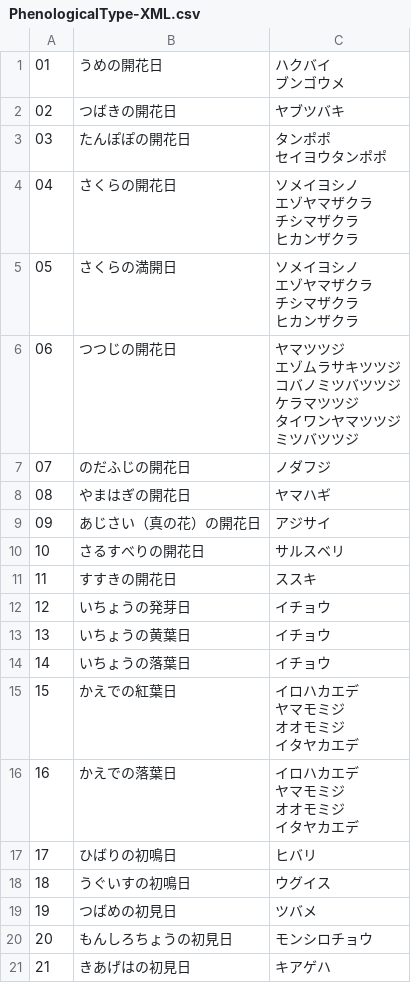
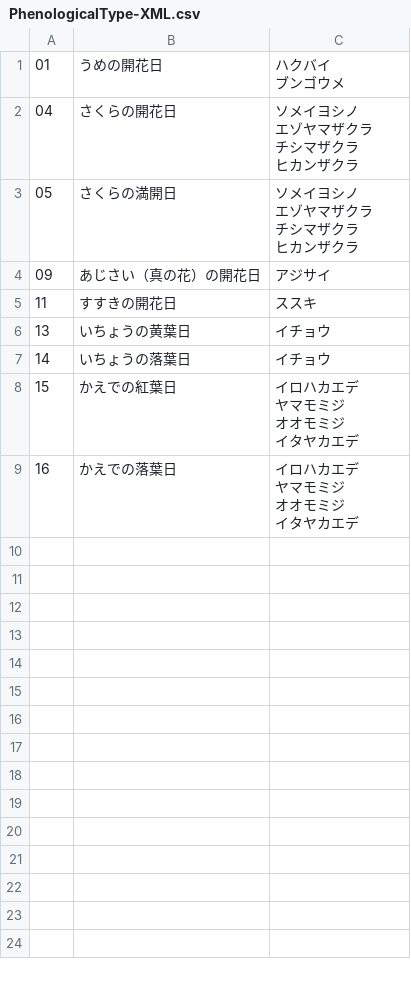
Before and after one commit to kazumi/jmacsv, a CSV file: PhenologicalType-XML.csv, drawn as a sheet; only a part is shown; the diff covers the shown part only.

```diff
--- a/PhenologicalType-XML.csv
+++ b/PhenologicalType-XML.csv
@@ -2,5 +2,2 @@
 ブンゴウメ"
-02,つばきの開花日,ヤブツバキ
-03,たんぽぽの開花日,"タンポポ
-セイヨウタンポポ"
 04,さくらの開花日,"ソメイヨシノ
@@ -13,14 +10,4 @@
 ヒカンザクラ"
-06,つつじの開花日,"ヤマツツジ
-エゾムラサキツツジ
-コバノミツバツツジ
-ケラマツツジ
-タイワンヤマツツジ
-ミツバツツジ"
-07,のだふじの開花日,ノダフジ
-08,やまはぎの開花日,ヤマハギ
 09,あじさい（真の花）の開花日,アジサイ
-10,さるすべりの開花日,サルスベリ
 11,すすきの開花日,ススキ
-12,いちょうの発芽日,イチョウ
 13,いちょうの黄葉日,イチョウ
@@ -35,6 +22 @@
 イタヤカエデ"
-17,ひばりの初鳴日,ヒバリ
-18,うぐいすの初鳴日,ウグイス
-19,つばめの初見日,ツバメ
-20,もんしろちょうの初見日,モンシロチョウ
-21,きあげはの初見日,キアゲハ
```
Also changed, not shown: 47 removed rows elsewhere in this file, AreaForecast-Sheet1.csv, AreaRiver-AreaRiver.csv, 42 other files.
